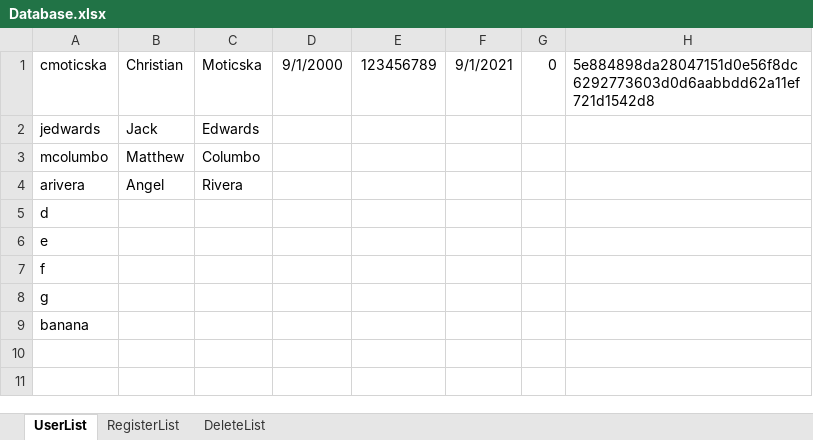
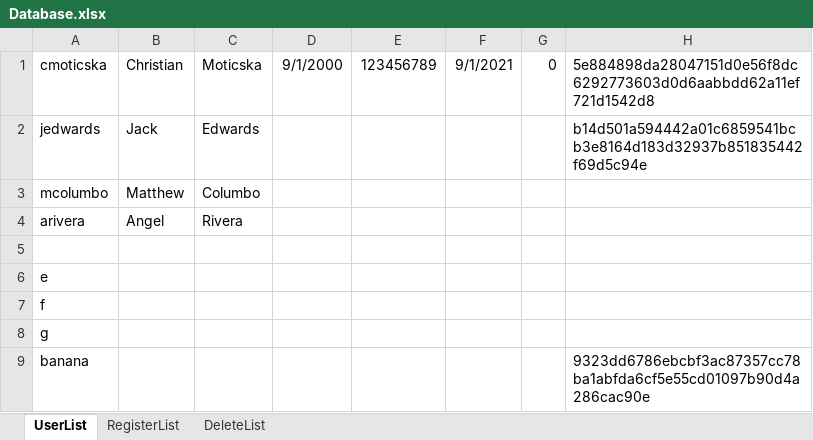
Before and after one commit to G2COMMANDER/Software-Engineering-Banking-Project, an Excel workbook: bin/Database/Database.xlsx, sheet UserList, drawn as a sheet; values as stored, in another font and other column widths than the file's, no borders; the diff names each change by its address in the sheet, - before the commit and + after, or states it on an @@ line.

```diff
--- a/bin/Database/Database.xlsx (sheet UserList)
+++ b/bin/Database/Database.xlsx (sheet UserList)
-H2: (empty)
+H2: b14d501a594442a01c6859541bcb3e8164d183d32937b851835442f69d5c94e
-A5: d
+A5: (empty)
-H9: (empty)
+H9: 9323dd6786ebcbf3ac87357cc78ba1abfda6cf5e55cd01097b90d4a286cac90e
```
Also changed, not shown: src/Database/Database.xlsx.
